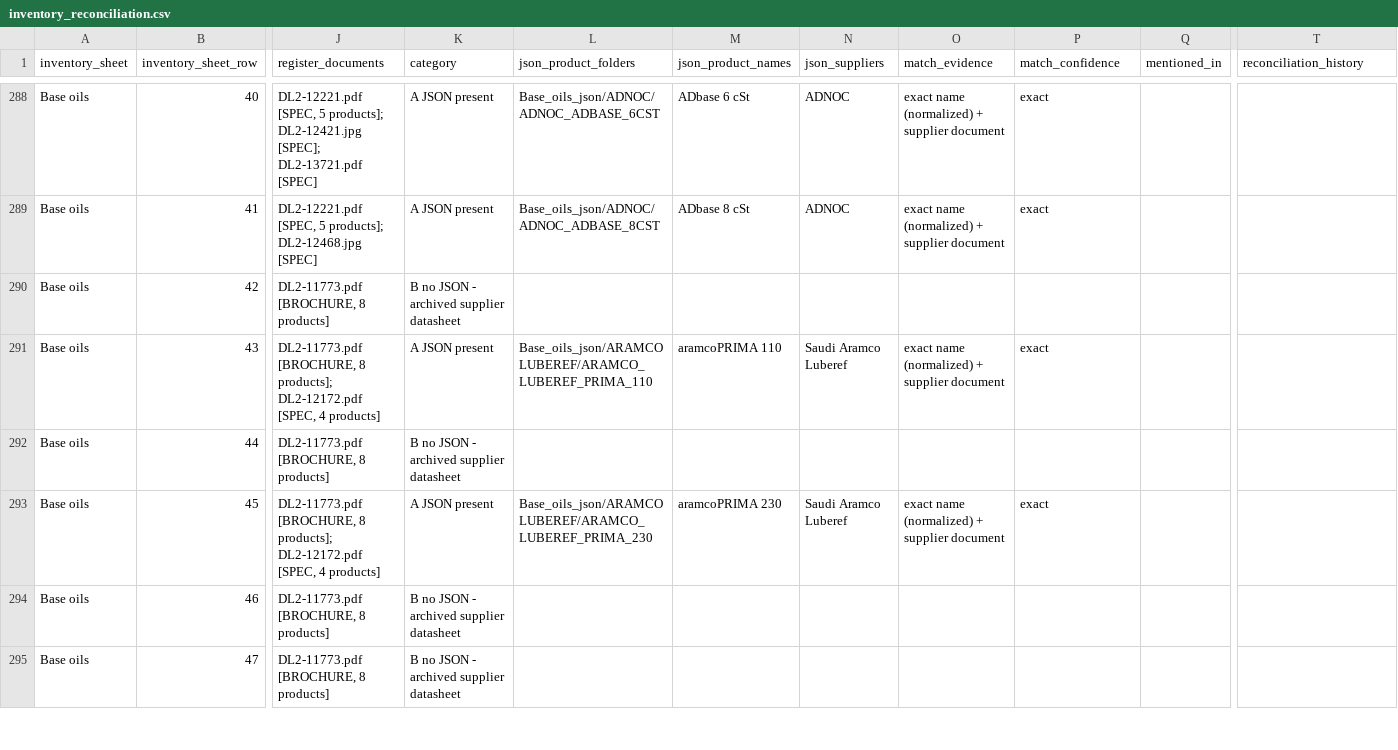
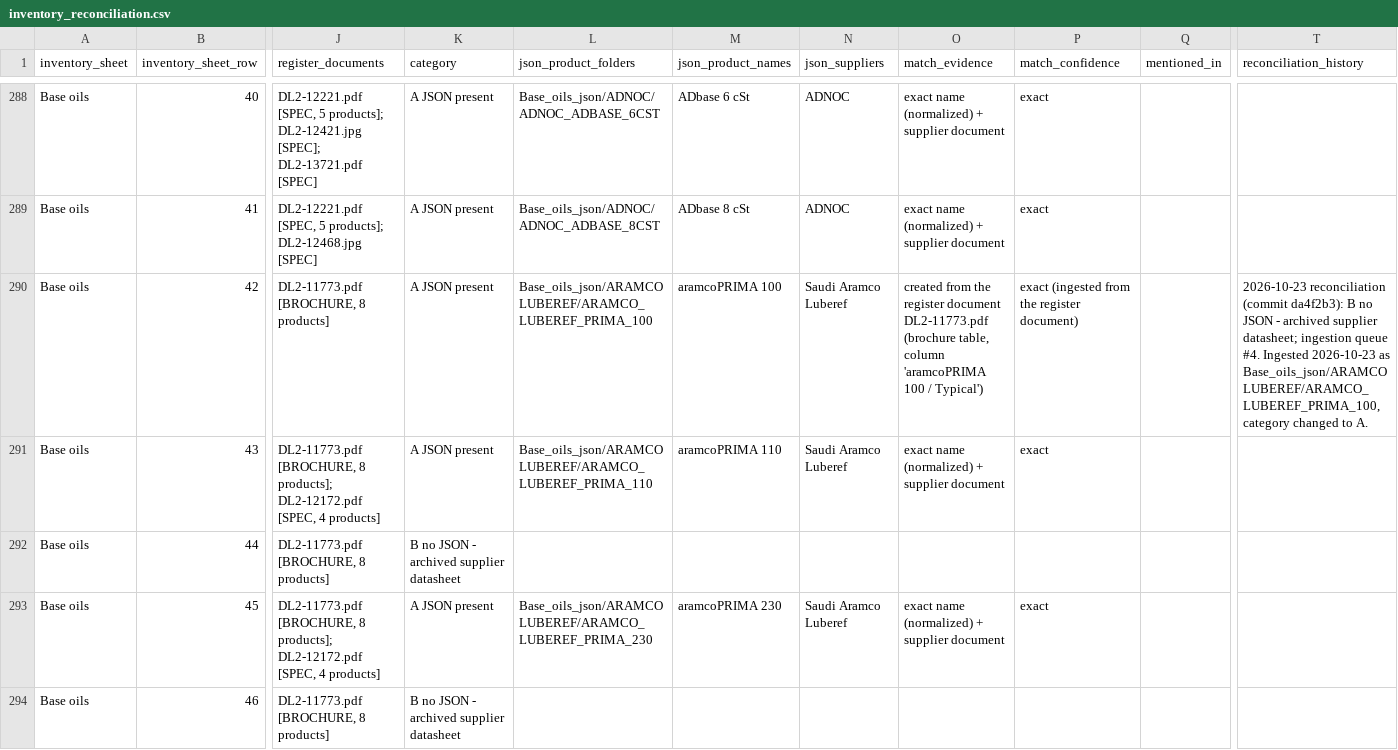
Before and after one commit to alaaahmadd182-lab/Smart-formulator-project, a CSV file: reconciliation/inventory_reconciliation.csv, drawn as a sheet; only a part is shown, gaps mark what is left out; the shorter side is filled out with more unchanged rows; the diff names each change by its address in the sheet, - before the commit and + after, or states it on an @@ line.

```diff
--- a/reconciliation/inventory_reconciliation.csv
+++ b/reconciliation/inventory_reconciliation.csv
-K290 (category): B no JSON - archived supplier datasheet
+K290 (category): A JSON present
-L290 (json_product_folders): (empty)
+L290 (json_product_folders): Base_oils_json/ARAMCO LUBEREF/ARAMCO_LUBEREF_PRIMA_100
-M290 (json_product_names): (empty)
+M290 (json_product_names): aramcoPRIMA 100
-N290 (json_suppliers): (empty)
+N290 (json_suppliers): Saudi Aramco Luberef
-O290 (match_evidence): (empty)
+O290 (match_evidence): created from the register document DL2-11773.pdf (brochure table, column 'aramcoPRIMA 100 / Typical')
-P290 (match_confidence): (empty)
+P290 (match_confidence): exact (ingested from the register document)
-T290 (reconciliation_history): (empty)
+T290 (reconciliation_history): 2026-10-23 reconciliation (commit da4f2b3): B no JSON - archived supplier datasheet; ingestion queue #4. Ingested 2026-10-23 as Base_oils_json/ARAMCO LUBEREF/ARAMCO_LUBEREF_PRIMA_100, category changed to A.
```
Also changed, not shown: 2 other files.
